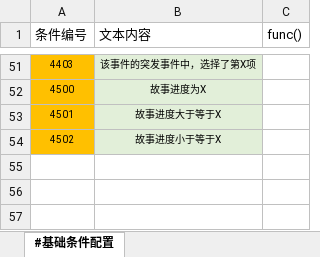
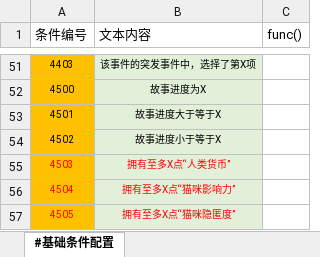
Before and after one commit to RadiumLZhang/Free-Casonry, an Excel workbook: ExcelConfig/pbjson/excel/基础条件表.xlsx, sheet #基础条件配置, drawn as a sheet; only a part is shown, gaps mark what is left out; values as stored, in another font and other column widths than the file's, no borders; the diff names each change by its address in the sheet, - before the commit and + after, or states it on an @@ line.

```diff
--- a/ExcelConfig/pbjson/excel/基础条件表.xlsx (sheet #基础条件配置)
+++ b/ExcelConfig/pbjson/excel/基础条件表.xlsx (sheet #基础条件配置)
+row 55: 4503 | 拥有至多X点“人类货币”
+row 56: 4504 | 拥有至多X点“猫咪影响力”
+row 57: 4505 | 拥有至多X点“猫咪隐匿度”
```
Also changed, not shown: 1 other file.
